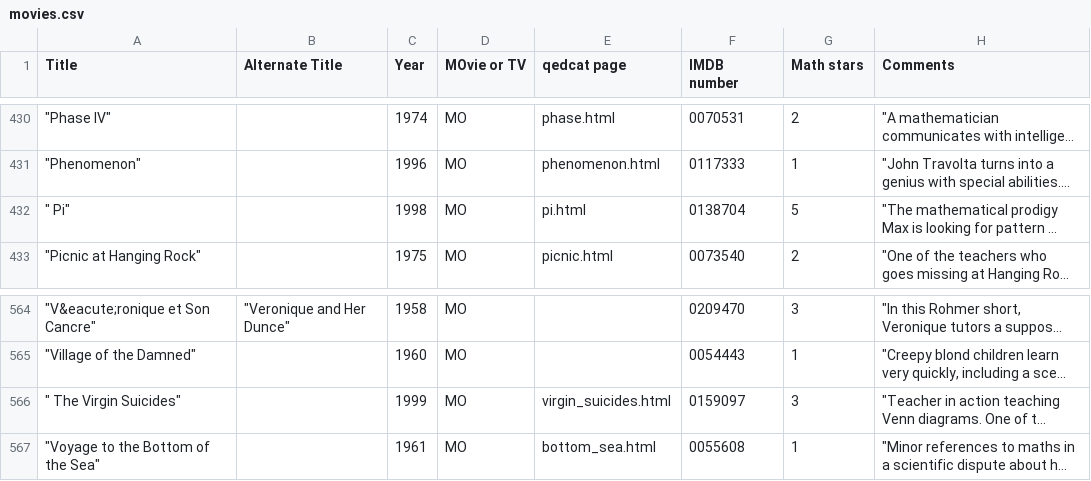
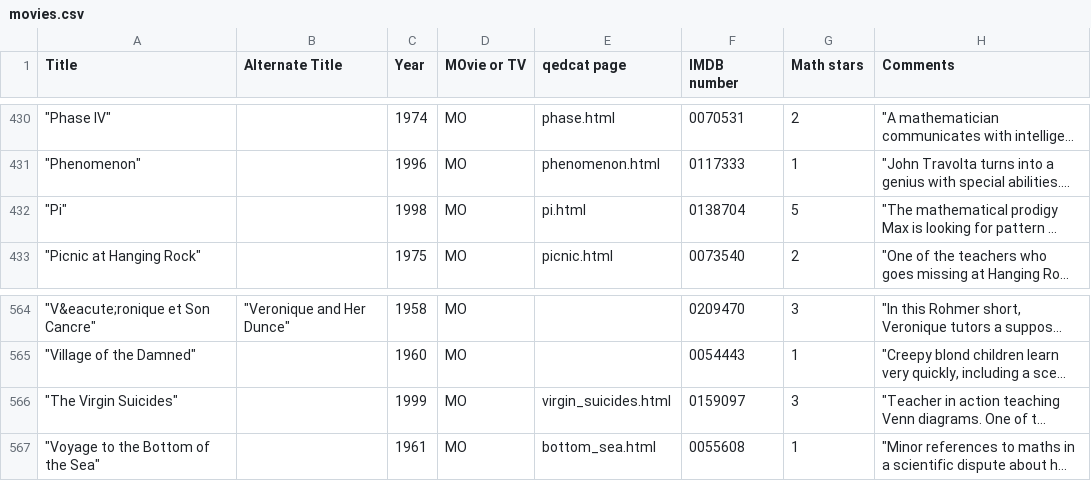
Before and after one commit to mpawliuk/Math-Movies, a CSV file: movies.csv, drawn as a sheet; only a part is shown, gaps mark what is left out; long unchanged cells end in …; the diff covers the shown part only; the diff names each change by its address in the sheet, - before the commit and + after, or states it on an @@ line.

```diff
--- a/movies.csv
+++ b/movies.csv
-A432 (Title): " Pi"
+A432 (Title): "Pi"
-A566 (Title): " The Virgin Suicides"
+A566 (Title): "The Virgin Suicides"
```
Also changed, not shown: 5 edited cells elsewhere in this file.
